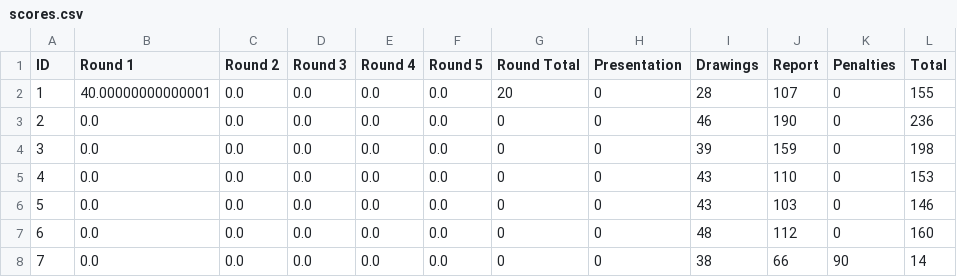
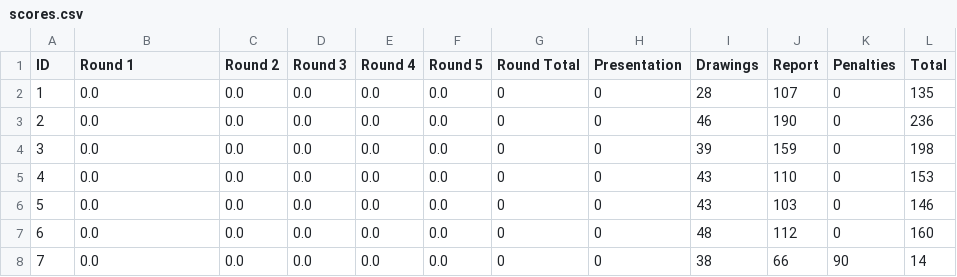
Before and after one commit to TheHenrik/acc-framework, a CSV file: src/data/scores.csv, drawn as a sheet; only a part is shown.

Commit message:
removed test data

```diff
--- a/src/data/scores.csv
+++ b/src/data/scores.csv
@@ -1,3 +1,3 @@
 ID,Round 1,Round 2,Round 3,Round 4,Round 5,Round Total,Presentation,Drawings,Report,Penalties,Total
-1,40.00000000000001,0.0,0.0,0.0,0.0,20,0,28,107,0,155
+1,0.0,0.0,0.0,0.0,0.0,0,0,28,107,0,135
 2,0.0,0.0,0.0,0.0,0.0,0,0,46,190,0,236
```
